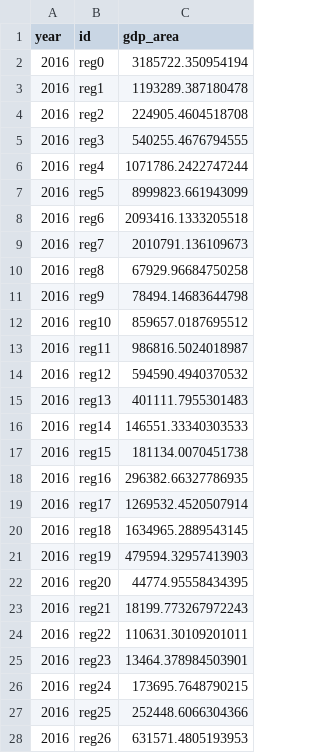
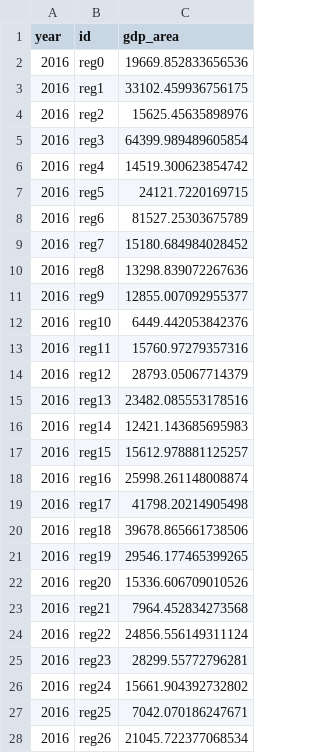
Before and after one commit to BenDickens/trails, a CSV file: downscale_od/proxy_reg.csv, drawn as a sheet; only a part is shown; the diff covers the shown part only.

```diff
--- a/downscale_od/proxy_reg.csv
+++ b/downscale_od/proxy_reg.csv
@@ -1,28 +1,28 @@
 year,id,gdp_area
-2016,reg0,3185722.350954194
-2016,reg1,1193289.387180478
-2016,reg2,224905.4604518708
-2016,reg3,540255.4676794555
-2016,reg4,1071786.2422747244
-2016,reg5,8999823.661943099
-2016,reg6,2093416.1333205518
-2016,reg7,2010791.136109673
-2016,reg8,67929.96684750258
-2016,reg9,78494.14683644798
-2016,reg10,859657.0187695512
-2016,reg11,986816.5024018987
-2016,reg12,594590.4940370532
-2016,reg13,401111.7955301483
-2016,reg14,146551.33340303533
-2016,reg15,181134.0070451738
-2016,reg16,296382.66327786935
-2016,reg17,1269532.4520507914
-2016,reg18,1634965.2889543145
-2016,reg19,479594.32957413903
-2016,reg20,44774.95558434395
-2016,reg21,18199.773267972243
-2016,reg22,110631.30109201011
-2016,reg23,13464.378984503901
-2016,reg24,173695.7648790215
-2016,reg25,252448.6066304366
-2016,reg26,631571.4805193953
+2016,reg0,19669.852833656536
+2016,reg1,33102.459936756175
+2016,reg2,15625.45635898976
+2016,reg3,64399.989489605854
+2016,reg4,14519.300623854742
+2016,reg5,24121.7220169715
+2016,reg6,81527.25303675789
+2016,reg7,15180.684984028452
+2016,reg8,13298.839072267636
+2016,reg9,12855.007092955377
+2016,reg10,6449.442053842376
+2016,reg11,15760.97279357316
+2016,reg12,28793.05067714379
+2016,reg13,23482.085553178516
+2016,reg14,12421.143685695983
+2016,reg15,15612.978881125257
+2016,reg16,25998.261148008874
+2016,reg17,41798.20214905498
+2016,reg18,39678.865661738506
+2016,reg19,29546.177465399265
+2016,reg20,15336.606709010526
+2016,reg21,7964.452834273568
+2016,reg22,24856.556149311124
+2016,reg23,28299.55772796281
+2016,reg24,15661.904392732802
+2016,reg25,7042.070186247671
+2016,reg26,21045.722377068534
```
Also changed, not shown: 15 removed rows and 45 edited cells elsewhere in this file, downscale_od/basetable.csv, 10 other files.
